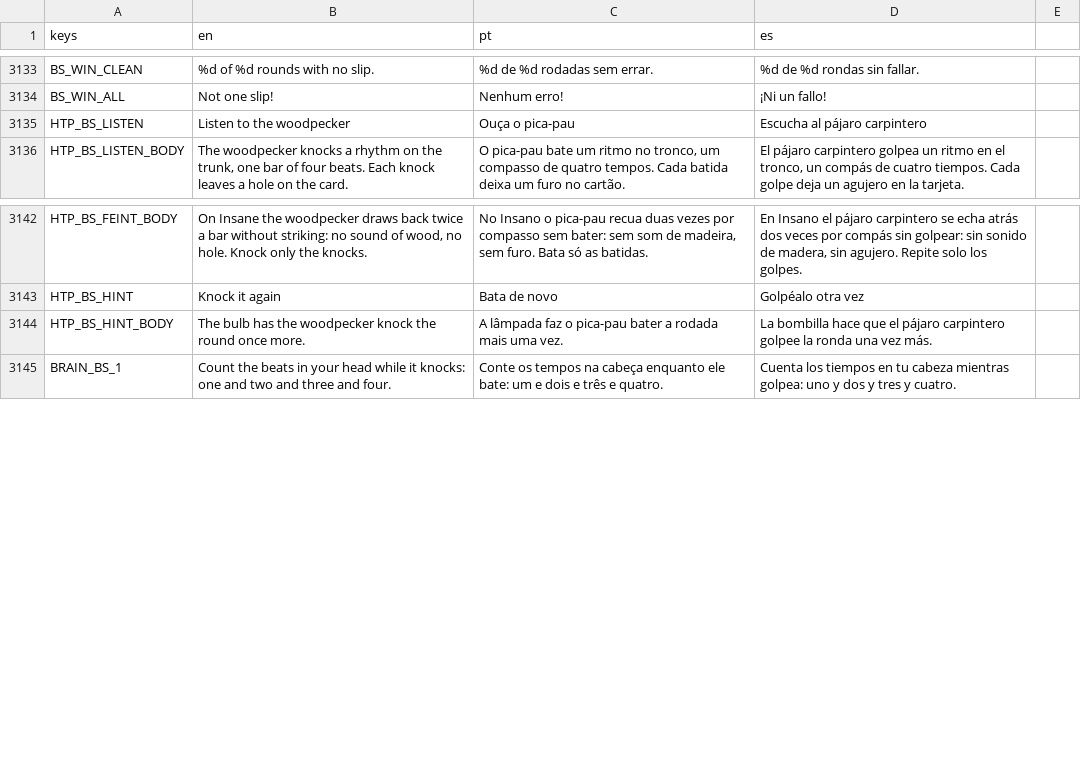
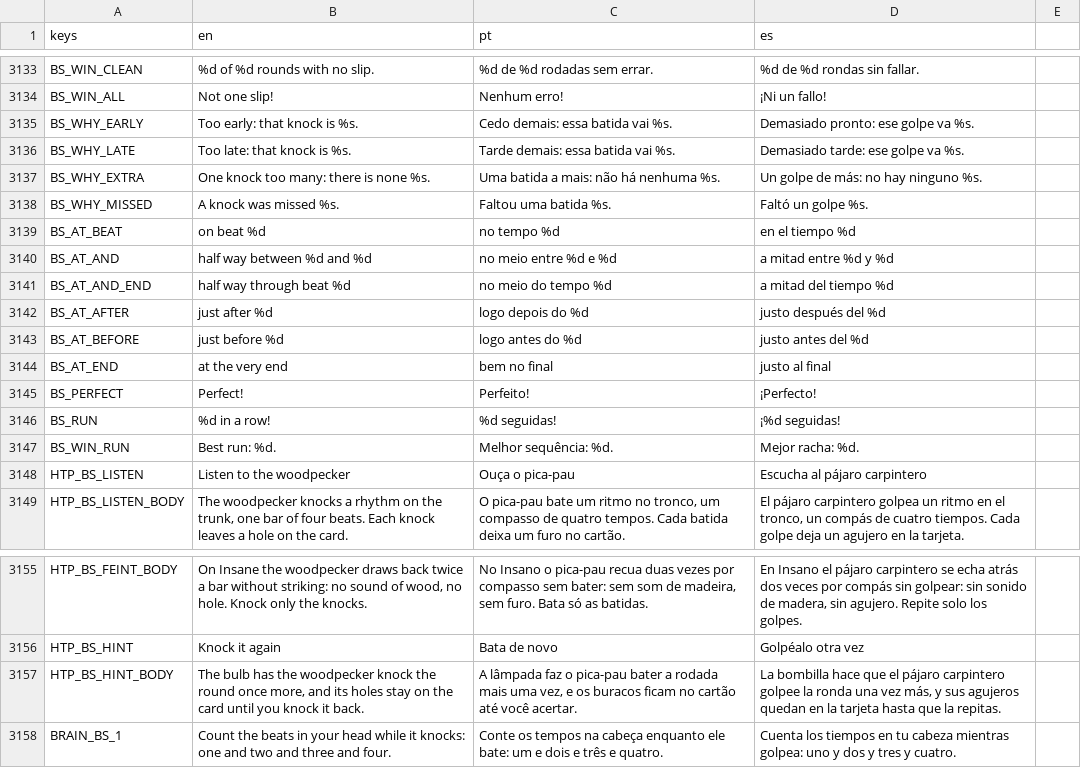
Before and after one commit to flavioriper/daily-games, a CSV file: locale/boards.csv, drawn as a sheet; only a part is shown, gaps mark what is left out.

Commit message:
feat(birdsong): the player's knock is wood, a slip says why, the new knock marked, the beat seen, a bulb that keeps the holes, live stars, runs, an encore -- the user, 2026-10-29: "make birdsong experience way better to play, and game itself way funnier to play, right now nobody likes it" and "players really really hate the drums sounds, maybe we can change it to knock sounds similar to what the bird does". Measured first (tests/_probe_bs_fun.gd, 60 days a band, a drifting tapper who forgets now and then): 0.34-0.47 slips a round, 17/11/4/3 of 60 days clean, ~70% of Easy's slips timing drift; a slip only said "Once more". Now the knock is bank token -3 semitones (the drum's sound gone); a slip says early/late/extra/missed and where in counting words on the shared toast (LATE_GRACE 0.16 s so a late knock is called late, slips unchanged); the round's new knock pecks higher with gold chips and a glinting hole; the player's beats light and the woodpecker nods from their first knock, seen never heard; good knocks beam and ring; the bulb's holes stay until the round is knocked back on every band; live stars by slips+bulbs [1,3]; clean runs climb the flourish, Perfect! and n in a row!; the win is an encore at twice the pace with the berries hopping. en/pt/es. _win.gd birdsong PASS (bulb holes, slip toast, stars); opengl3_angle Medium 95/90/132/148, Insane 94/90/132/145; _probe_insane_hints birdsong 0 failures; suite 303252/0. Unseen on a phone.

```diff
--- a/locale/boards.csv
+++ b/locale/boards.csv
@@ -3158,2 +3158,15 @@ BS_WIN_CLEAN,%d of %d rounds with no slip.,%d de %d rodadas sem errar.,%d de %d
 BS_WIN_ALL,Not one slip!,Nenhum erro!,¡Ni un fallo!
+BS_WHY_EARLY,Too early: that knock is %s.,Cedo demais: essa batida vai %s.,Demasiado pronto: ese golpe va %s.
+BS_WHY_LATE,Too late: that knock is %s.,Tarde demais: essa batida vai %s.,Demasiado tarde: ese golpe va %s.
+BS_WHY_EXTRA,One knock too many: there is none %s.,Uma batida a mais: não há nenhuma %s.,Un golpe de más: no hay ninguno %s.
+BS_WHY_MISSED,A knock was missed %s.,Faltou uma batida %s.,Faltó un golpe %s.
+BS_AT_BEAT,on beat %d,no tempo %d,en el tiempo %d
+BS_AT_AND,half way between %d and %d,no meio entre %d e %d,a mitad entre %d y %d
+BS_AT_AND_END,half way through beat %d,no meio do tempo %d,a mitad del tiempo %d
+BS_AT_AFTER,just after %d,logo depois do %d,justo después del %d
+BS_AT_BEFORE,just before %d,logo antes do %d,justo antes del %d
+BS_AT_END,at the very end,bem no final,justo al final
+BS_PERFECT,Perfect!,Perfeito!,¡Perfecto!
+BS_RUN,%d in a row!,%d seguidas!,¡%d seguidas!
+BS_WIN_RUN,Best run: %d.,Melhor sequência: %d.,Mejor racha: %d.
 HTP_BS_LISTEN,Listen to the woodpecker,Ouça o pica-pau,Escucha al pájaro carpintero
@@ -3167,3 +3180,3 @@ HTP_BS_FEINT_BODY,"On Insane the woodpecker draws back twice a bar without strik
 HTP_BS_HINT,Knock it again,Bata de novo,Golpéalo otra vez
-HTP_BS_HINT_BODY,The bulb has the woodpecker knock the round once more.,A lâmpada faz o pica-pau bater a rodada mais uma vez.,La bombilla hace que el pájaro carpintero golpee la ronda una vez más.
+HTP_BS_HINT_BODY,"The bulb has the woodpecker knock the round once more, and its holes stay on the card until you knock it back.","A lâmpada faz o pica-pau bater a rodada mais uma vez, e os buracos ficam no cartão até você acertar.","La bombilla hace que el pájaro carpintero golpee la ronda una vez más, y sus agujeros quedan en la tarjeta hasta que la repitas."
 BRAIN_BS_1,Count the beats in your head while it knocks: one and two and three and four.,Conte os tempos na cabeça enquanto ele bate: um e dois e três e quatro.,Cuenta los tiempos en tu cabeza mientras golpea: uno y dos y tres y cuatro.
```
Also changed, not shown: 12 other files.
